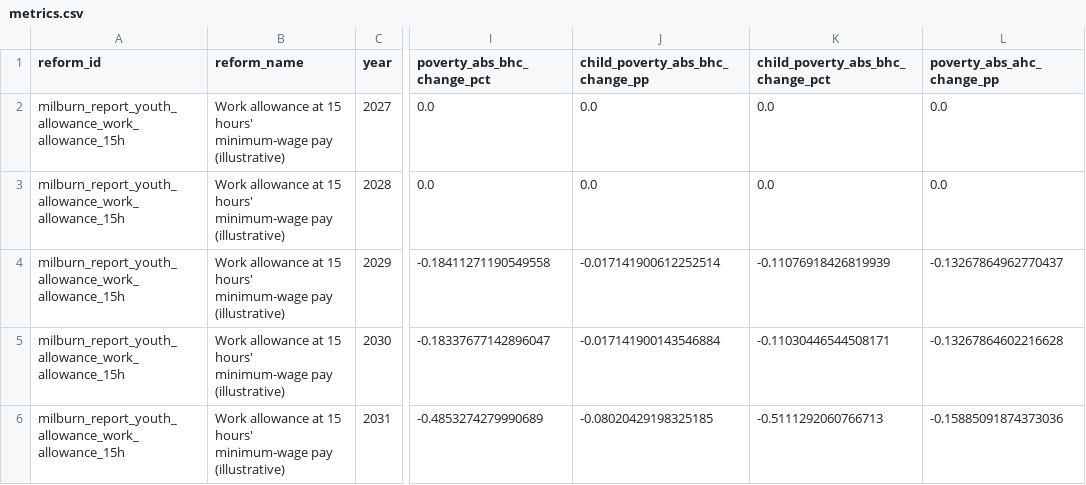
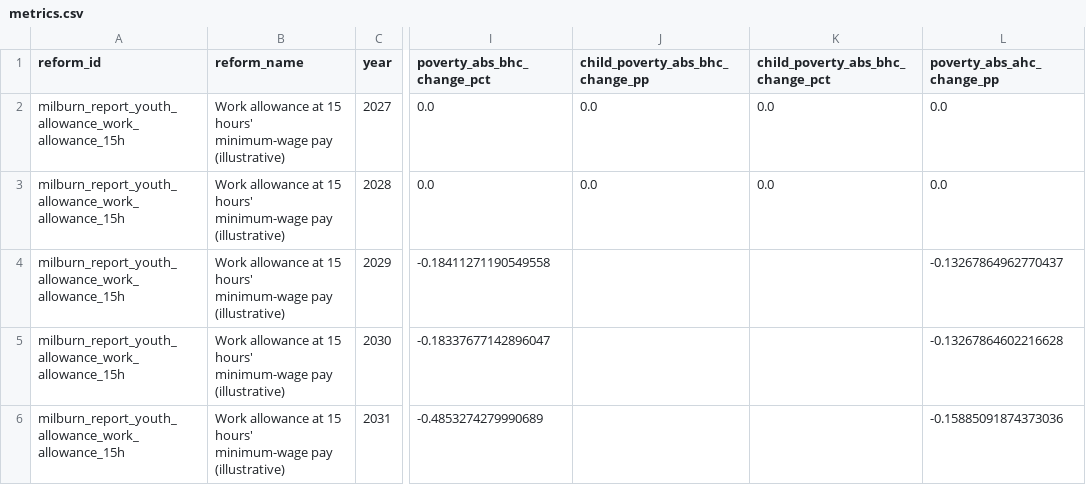
Before and after one commit to PolicyEngine/uk-milburn-review-dashboard, a CSV file: public/data/milburn/milburn_report_youth_allowance_work_allowance_15h/metrics.csv, drawn as a sheet; only a part is shown, gaps mark what is left out; the diff names each change by its address in the sheet, - before the commit and + after, or states it on an @@ line.

```diff
--- a/public/data/milburn/milburn_report_youth_allowance_work_allowance_15h/metrics.csv
+++ b/public/data/milburn/milburn_report_youth_allowance_work_allowance_15h/metrics.csv
-J4 (child_poverty_abs_bhc_change_pp): -0.017141900612252514
+J4 (child_poverty_abs_bhc_change_pp): (empty)
-K4 (child_poverty_abs_bhc_change_pct): -0.11076918426819939
+K4 (child_poverty_abs_bhc_change_pct): (empty)
-J5 (child_poverty_abs_bhc_change_pp): -0.017141900143546884
+J5 (child_poverty_abs_bhc_change_pp): (empty)
-K5 (child_poverty_abs_bhc_change_pct): -0.11030446544508171
+K5 (child_poverty_abs_bhc_change_pct): (empty)
-J6 (child_poverty_abs_bhc_change_pp): -0.08020429198325185
+J6 (child_poverty_abs_bhc_change_pp): (empty)
-K6 (child_poverty_abs_bhc_change_pct): -0.5111292060766713
+K6 (child_poverty_abs_bhc_change_pct): (empty)
```
Also changed, not shown: public/data/milburn/milburn_report_youth_allowance_work_allowance/metrics.csv, 3 other files.
